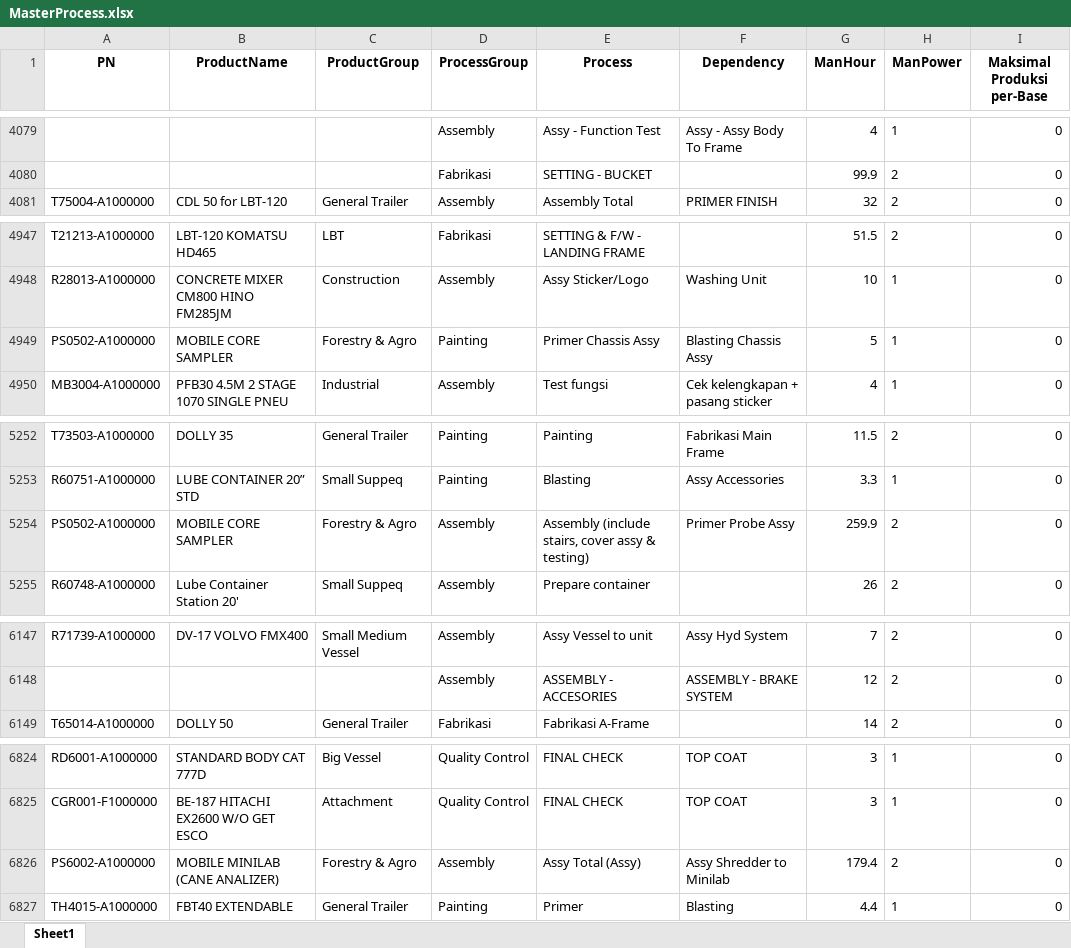
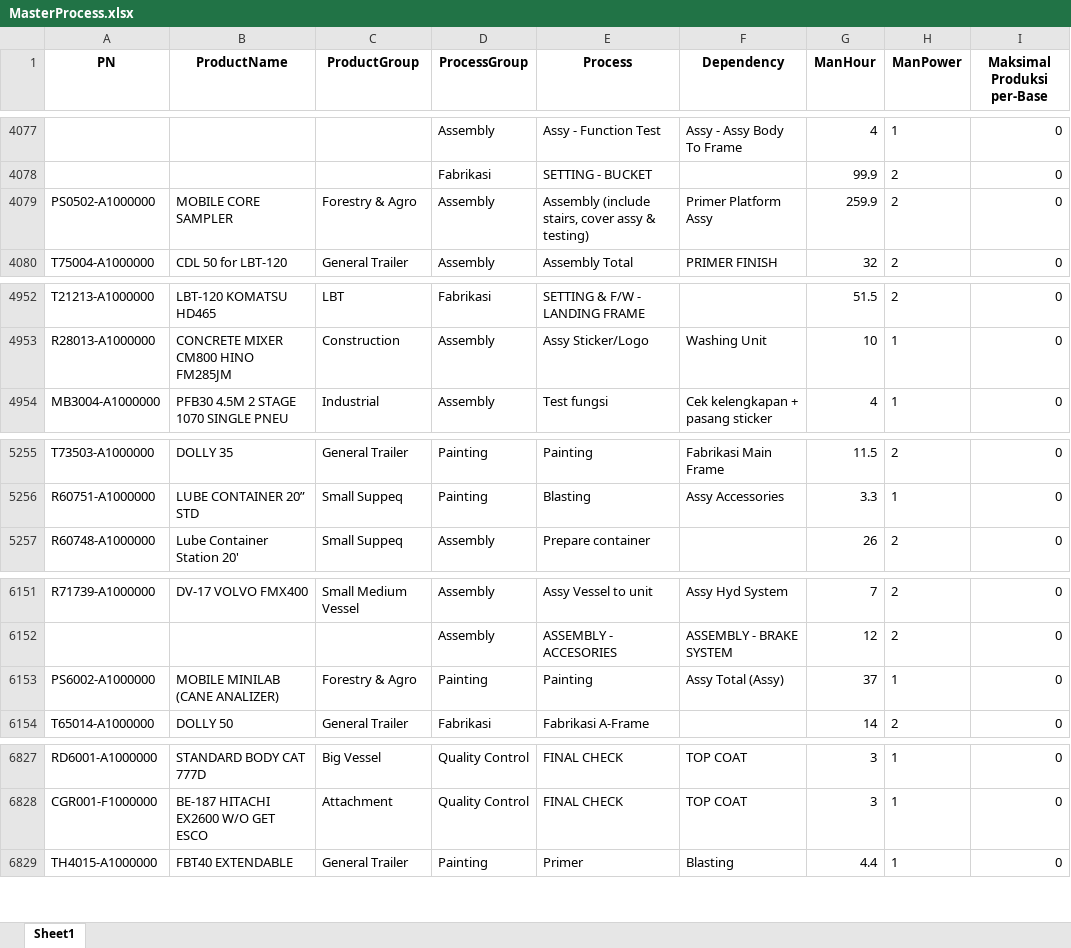
Before and after one commit to firdaar03/QFD-Streamlit, an Excel workbook: MasterProcess.xlsx, sheet Sheet1, drawn as a sheet; only a part is shown, gaps mark what is left out; values as stored, in another font and other column widths than the file's, no borders; removed rows and columns are numbered as before the commit, all else as after; the diff covers the shown part only; the diff names each change by its address in the sheet, - before the commit and + after, or states it on an @@ line.

```diff
--- a/MasterProcess.xlsx (sheet Sheet1)
+++ b/MasterProcess.xlsx (sheet Sheet1)
+row 4079: PS0502-A1000000 | MOBILE CORE SAMPLER | Forestry & Agro | Assembly | Assembly (include stairs, cover assy & testing) | Primer Platform Assy | 259.9 | 2 | 0
-row 4949: PS0502-A1000000 | MOBILE CORE SAMPLER | Forestry & Agro | Painting | Primer Chassis Assy | Blasting Chassis Assy | 5 | 1 | 0
-row 5254: PS0502-A1000000 | MOBILE CORE SAMPLER | Forestry & Agro | Assembly | Assembly (include stairs, cover assy & testing) | Primer Probe Assy | 259.9 | 2 | 0
+row 6153: PS6002-A1000000 | MOBILE MINILAB (CANE ANALIZER) | Forestry & Agro | Painting | Painting | Assy Total (Assy) | 37 | 1 | 0
-row 6826: PS6002-A1000000 | MOBILE MINILAB (CANE ANALIZER) | Forestry & Agro | Assembly | Assy Total (Assy) | Assy Shredder to Minilab | 179.4 | 2 | 0
```
Also changed, not shown: 18 added rows, 16 removed rows, 20 moved rows and 4 edited cells elsewhere in this sheet, LT_Material.xlsx, SFS.xlsx, 3 other files.
